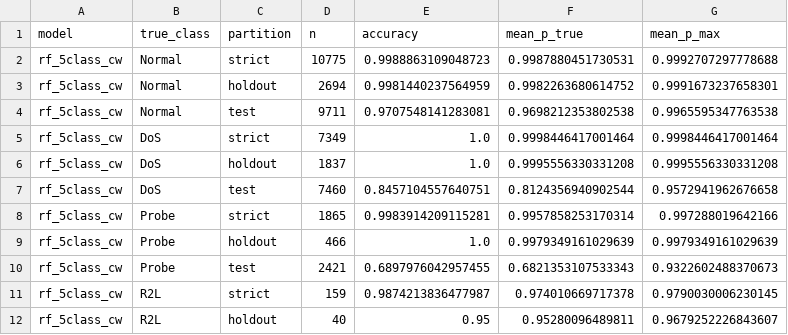
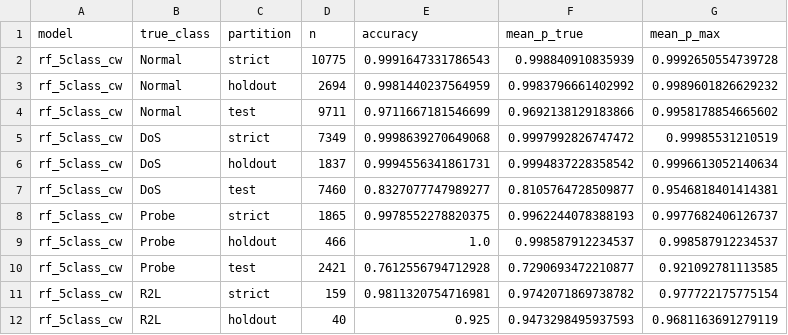
Before and after one commit to anasbiswas1/xids-research, a CSV file: results/tables/phase_a_nsl_per_class_drift.csv, drawn as a sheet; only a part is shown; the diff covers the shown part only.

```diff
--- a/results/tables/phase_a_nsl_per_class_drift.csv
+++ b/results/tables/phase_a_nsl_per_class_drift.csv
@@ -1,12 +1,12 @@
 model,true_class,partition,n,accuracy,mean_p_true,mean_p_max
-rf_5class_cw,Normal,strict,10775,0.9988863109048723,0.9987880451730531,0.9992707297778688
-rf_5class_cw,Normal,holdout,2694,0.9981440237564959,0.9982263680614752,0.9991673237658301
-rf_5class_cw,Normal,test,9711,0.9707548141283081,0.9698212353802538,0.9965595347763538
-rf_5class_cw,DoS,strict,7349,1.0,0.9998446417001464,0.9998446417001464
-rf_5class_cw,DoS,holdout,1837,1.0,0.9995556330331208,0.9995556330331208
-rf_5class_cw,DoS,test,7460,0.8457104557640751,0.8124356940902544,0.9572941962676658
-rf_5class_cw,Probe,strict,1865,0.9983914209115281,0.9957858253170314,0.997288019642166
-rf_5class_cw,Probe,holdout,466,1.0,0.9979349161029639,0.9979349161029639
-rf_5class_cw,Probe,test,2421,0.6897976042957455,0.6821353107533343,0.9322602488370673
-rf_5class_cw,R2L,strict,159,0.9874213836477987,0.974010669717378,0.9790030006230145
-rf_5class_cw,R2L,holdout,40,0.95,0.95280096489811,0.9679252226843607
+rf_5class_cw,Normal,strict,10775,0.9991647331786543,0.998840910835939,0.9992650554739728
+rf_5class_cw,Normal,holdout,2694,0.9981440237564959,0.9983796661402992,0.9989601826629232
+rf_5class_cw,Normal,test,9711,0.9711667181546699,0.9692138129183866,0.9958178854665602
+rf_5class_cw,DoS,strict,7349,0.9998639270649068,0.9997992826747472,0.99985531210519
+rf_5class_cw,DoS,holdout,1837,0.9994556341861731,0.9994837228358542,0.9996613052140634
+rf_5class_cw,DoS,test,7460,0.8327077747989277,0.8105764728509877,0.9546818401414381
+rf_5class_cw,Probe,strict,1865,0.9978552278820375,0.9962244078388193,0.9977682406126737
+rf_5class_cw,Probe,holdout,466,1.0,0.998587912234537,0.998587912234537
+rf_5class_cw,Probe,test,2421,0.7612556794712928,0.7290693472210877,0.921092781113585
+rf_5class_cw,R2L,strict,159,0.9811320754716981,0.9742071869738782,0.977722175775154
+rf_5class_cw,R2L,holdout,40,0.925,0.9473298495937593,0.9681163691279119
```
Also changed, not shown: 45 edited cells elsewhere in this file, results/tables/bootstrap_cis_strict.csv, results/tables/phase_a_calibration_drift_diagnostic.csv, 15 other files.
